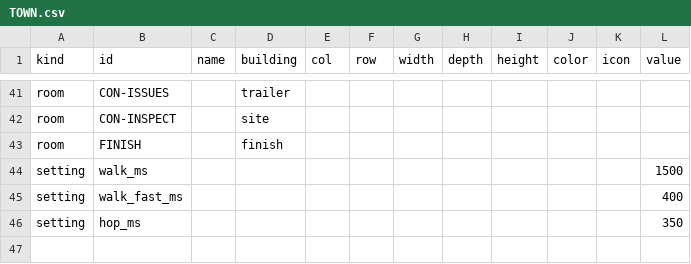
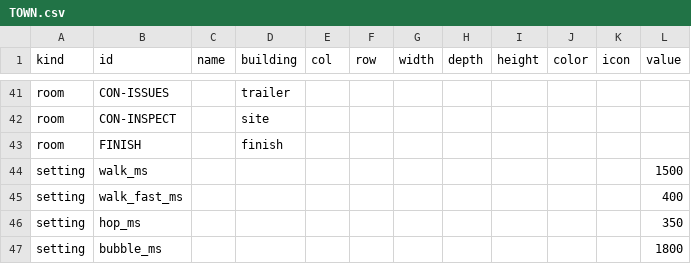
Before and after one commit to tomaszsb/Game_alpha, a CSV file: public/data/CLEAN_FILES/TOWN.csv, drawn as a sheet; only a part is shown, gaps mark what is left out.

```diff
--- a/public/data/CLEAN_FILES/TOWN.csv
+++ b/public/data/CLEAN_FILES/TOWN.csv
@@ -46 +46,2 @@ setting,walk_fast_ms,,,,,,,,,,400
 setting,hop_ms,,,,,,,,,,350
+setting,bubble_ms,,,,,,,,,,1800
```
Also changed, not shown: 5 other files.
